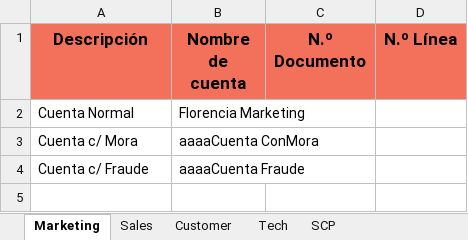
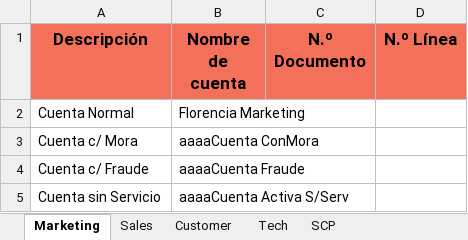
Before and after one commit to FlorangelRC/TelecomProyectoFAN, an Excel workbook: Cuentas.xlsx, sheet Marketing, drawn as a sheet; values as stored, in another font and other column widths than the file's, no borders; the diff names each change by its address in the sheet, - before the commit and + after, or states it on an @@ line.

Commit message:
Se Actualiza el Archivo Cuenta
Se Eliminia Marco Tech de Tech.
Se Elimina cuenta duplicada en Sales.
Se Agrega Cuenta en Marketing.

```diff
--- a/Cuentas.xlsx (sheet Marketing)
+++ b/Cuentas.xlsx (sheet Marketing)
+row 5: Cuenta sin Servicio | aaaaCuenta Activa S/Serv
```
Also changed, not shown: sheet Sales, sheet Tech.
